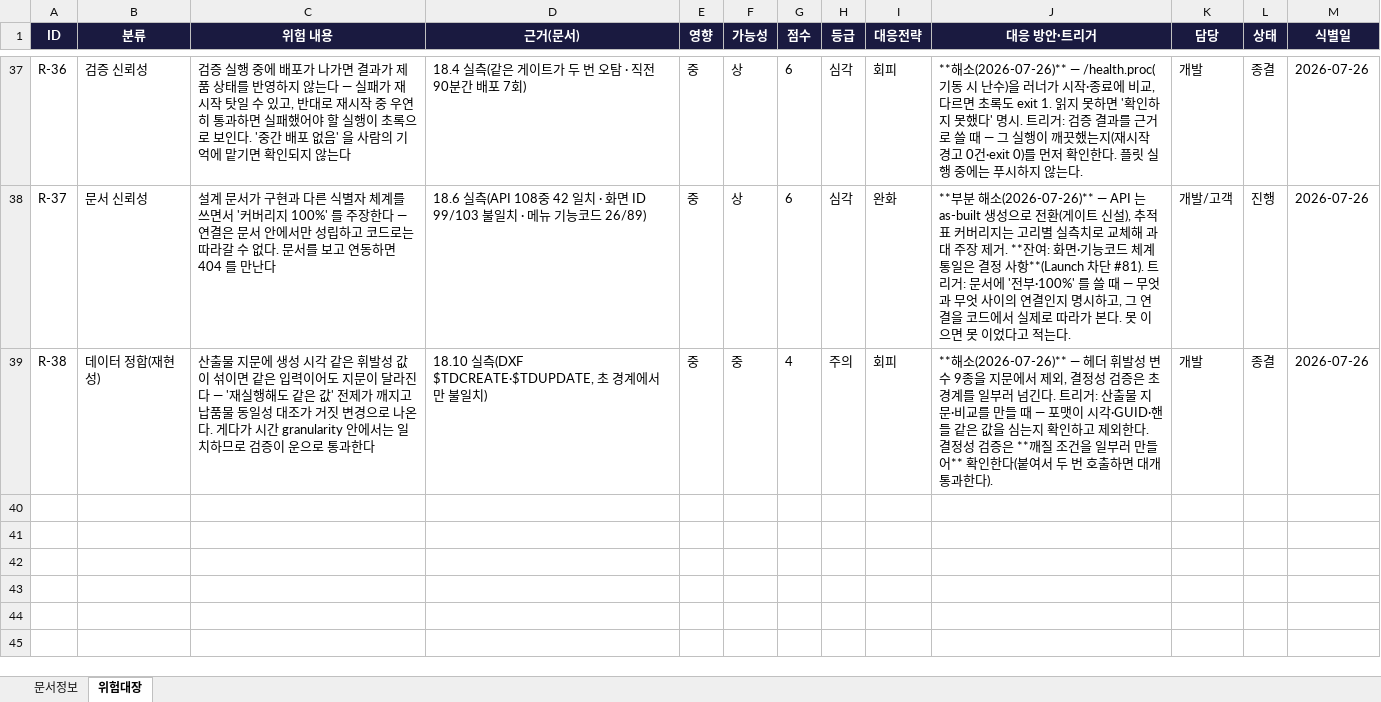
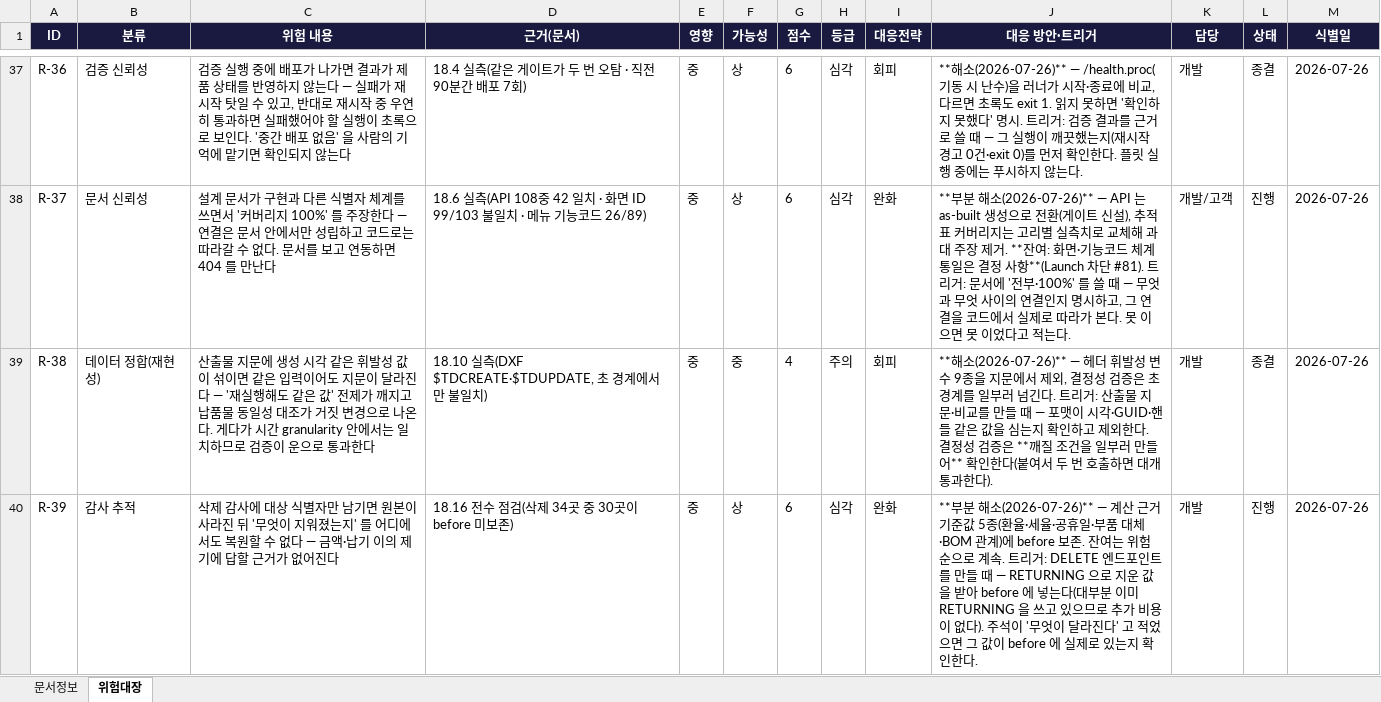
Before and after one commit to fankh/external-projects, an Excel workbook: edim-ai-blueprint/docs/EDIM_위험관리대장.xlsx, sheet 위험대장, drawn as a sheet; only a part is shown, gaps mark what is left out; values as stored, in another font and other column widths than the file's, no borders; the diff names each change by its address in the sheet, - before the commit and + after, or states it on an @@ line.

Commit message:
18.17: docs: 18.16 반영 + 플릿 등록 (스위트 126) + 개발표준 "삭제 감사에는 지운 값을 담는다"
- live_all 에 live_delete_history 등록 (스위트 125→126, 게이트 12 → 총 138)
- 진행현황 18.16 · 하드닝 이력 · 위험 R-39(잔여 삭제 경로 추적, 상태 진행)
- 개발표준: 삭제는 원본이 사라지는 연산이므로 before 에 값을 담는다. 주석이 "무엇이
  달라진다" 고 적었으면 그 값이 before 에 실제로 있는지 확인한다(BOM 관계가 그러지 못했다)

```diff
--- a/edim-ai-blueprint/docs/EDIM_위험관리대장.xlsx (sheet 위험대장)
+++ b/edim-ai-blueprint/docs/EDIM_위험관리대장.xlsx (sheet 위험대장)
+row 40: R-39 | 감사 추적 | 삭제 감사에 대상 식별자만 남기면 원본이 사라진 뒤 '무엇이 지워졌는지' 를 어디에서도 복원할 수 없다 — 금액·납기 이의 제기에 답할 근거가 없어진다 | 18.16 전수 점검(삭제 34곳 중 30곳이 before 미보존) | 중 | 상 | 6 | 심각 | 완화 | **부분 해소(2026-07-26)** — 계산 근거 기준값 5종(환율·세율·공휴일·부품 대체·BOM 관계)에 before 보존. 잔여는 위험 순으로 계속. 트리거: DELETE 엔드포인트를 만들 때 — RETURNING 으로 지운 값을 받아 before 에 넣는다(대부분 이미 RETURNING 을 쓰고 있으므로 추가 비용이 없다). 주석이 '무엇이 달라진다' 고 적었으면 그 값이 before 에 실제로 있는지 확인한다. | 개발 | 진행 | 2026-07-26
```
Also changed, not shown: edim-ai-blueprint/docs/EDIM_Launch준비상태.xlsx, 3 other files.
